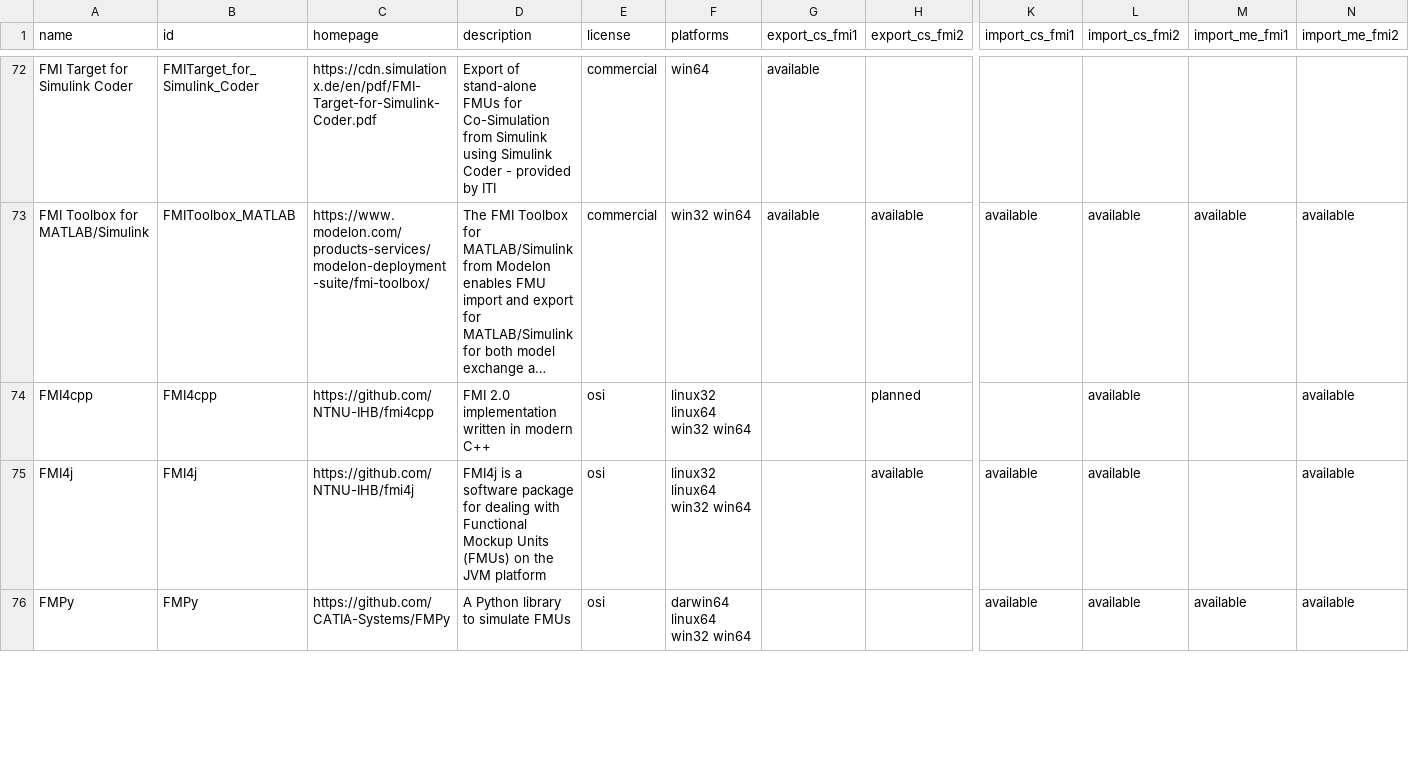
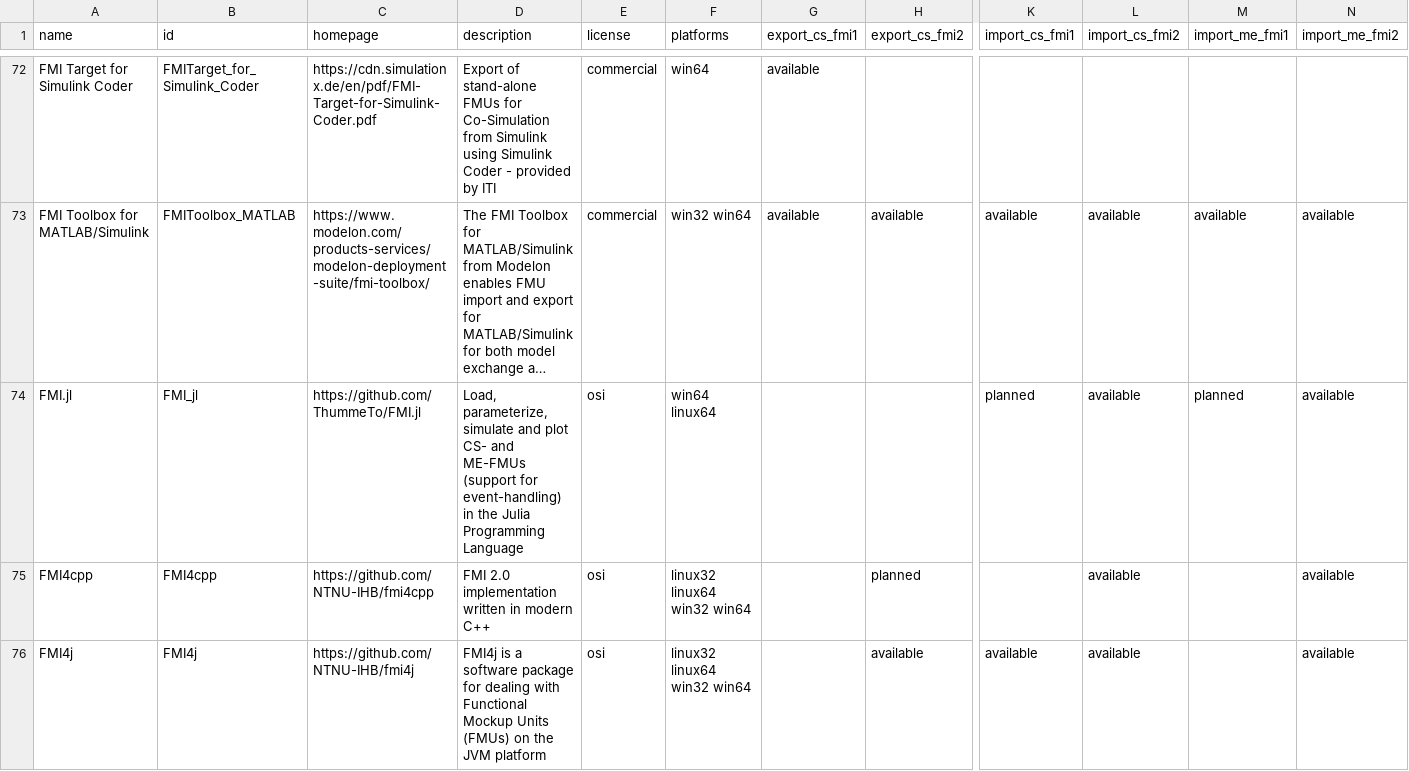
Before and after one commit to modelica/fmi-standard.org, a CSV file: _data/tools.csv, drawn as a sheet; only a part is shown, gaps mark what is left out; the shorter side is filled out with more unchanged rows; long unchanged cells end in …; rows hold the shown columns only; the diff names each change by its address in the sheet, - before the commit and + after, or states it on an @@ line.

Commit message:
Add FMI.jl to tools.csv (#313)

```diff
--- a/_data/tools.csv
+++ b/_data/tools.csv
+row 74: FMI.jl | FMI_jl | https://github.com/ThummeTo/FMI.jl | Load, parameterize, simulate and plot CS- and ME-FMUs (support for event-handling) in the Julia Programming Language | osi | win64 linux64 |  |  | planned | available | planned | available
```
